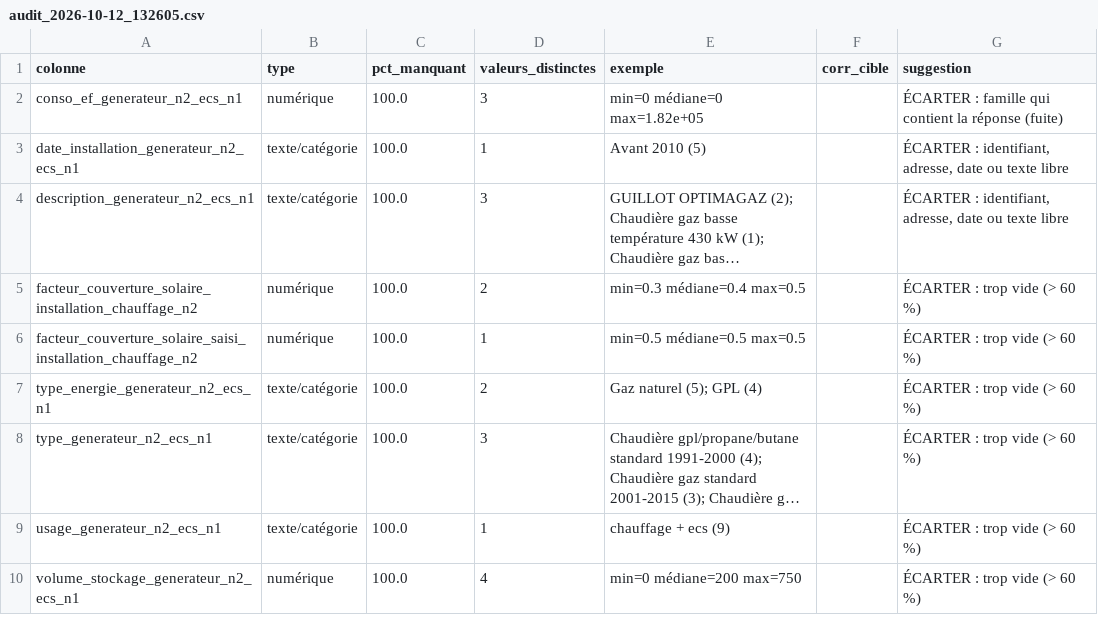
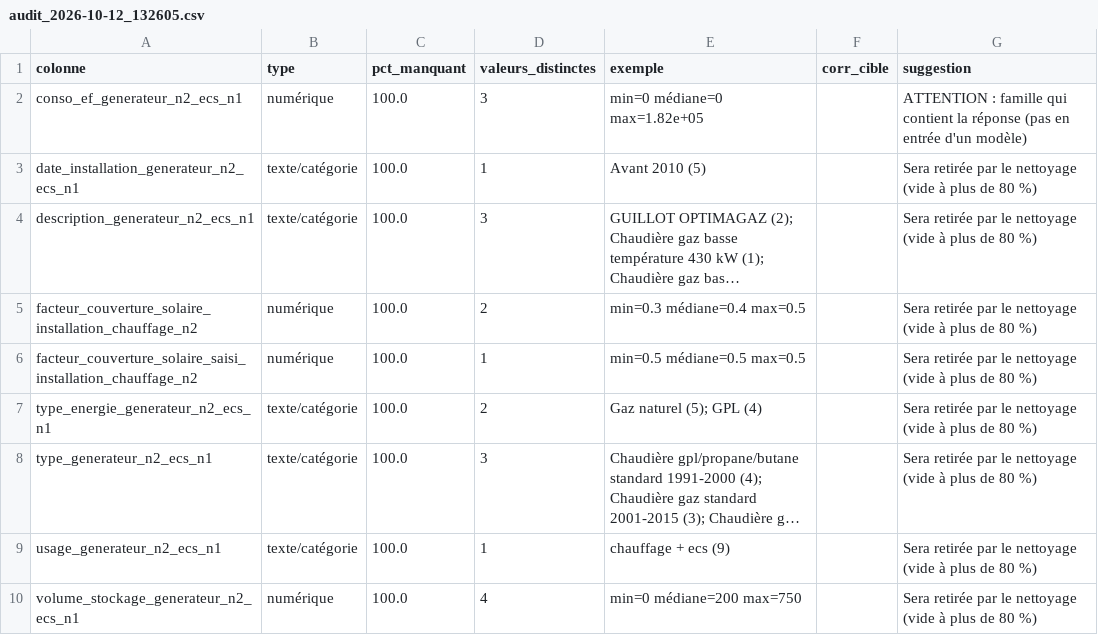
Before and after one commit to Abrlh/SISE-CONSO-ANALYSIS, a CSV file: docs/audit_2026-10-12_132605.csv, drawn as a sheet; long unchanged cells end in …; the diff names each change by its address in the sheet, - before the commit and + after, or states it on an @@ line.

Commit message:
harmonisation des listes de préfixes / colonnes à utiliser pour les deux modèles

```diff
--- a/docs/audit_2026-10-12_132605.csv
+++ b/docs/audit_2026-10-12_132605.csv
-G2 (suggestion): ÉCARTER : famille qui contient la réponse (fuite)
+G2 (suggestion): ATTENTION : famille qui contient la réponse (pas en entrée d'un modèle)
-G3:G4 (suggestion): ÉCARTER : identifiant, adresse, date ou texte libre
+G3:G4 (suggestion): Sera retirée par le nettoyage (vide à plus de 80 %)
-G5:G10 (suggestion): ÉCARTER : trop vide (> 60 %)
+G5:G10 (suggestion): Sera retirée par le nettoyage (vide à plus de 80 %)
```
Also changed, not shown: 5 other files.
